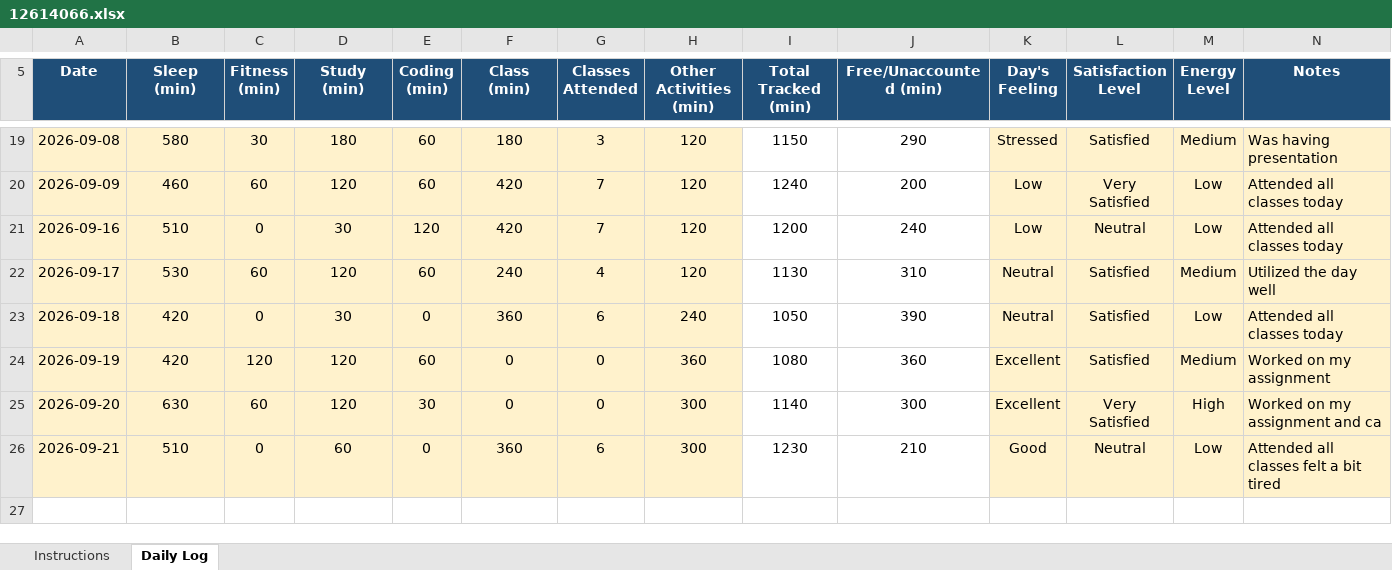
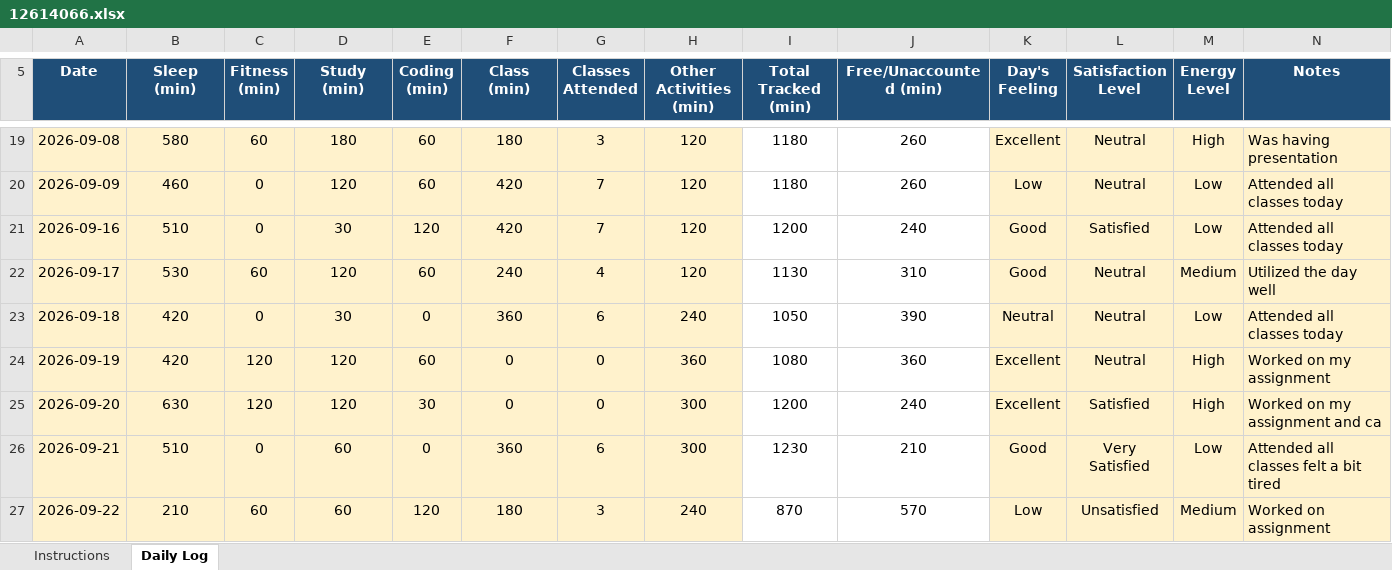
Before and after one commit to gurkirat0/CAP776, an Excel workbook: data/12614066.xlsx, sheet Daily Log, drawn as a sheet; only a part is shown, gaps mark what is left out; values as stored, in another font and other column widths than the file's, no borders; conditional formats not drawn; the diff covers the shown part only; the diff names each change by its address in the sheet, - before the commit and + after, or states it on an @@ line.

Commit message:
Update Excel data

```diff
--- a/data/12614066.xlsx (sheet Daily Log)
+++ b/data/12614066.xlsx (sheet Daily Log)
-C19 (Fitness (min)): 30
+C19 (Fitness (min)): 60
-I19 (Total Tracked (min)): 1150
+I19 (Total Tracked (min)): 1180
-J19 (Free/Unaccounted (min)): 290
+J19 (Free/Unaccounted (min)): 260
-K19 (Day's Feeling): Stressed
+K19 (Day's Feeling): Excellent
-L19 (Satisfaction Level): Satisfied
+L19 (Satisfaction Level): Neutral
-M19 (Energy Level): Medium
+M19 (Energy Level): High
-C20 (Fitness (min)): 60
+C20 (Fitness (min)): 0
-I20 (Total Tracked (min)): 1240
+I20 (Total Tracked (min)): 1180
-J20 (Free/Unaccounted (min)): 200
+J20 (Free/Unaccounted (min)): 260
-L20 (Satisfaction Level): Very Satisfied
+L20 (Satisfaction Level): Neutral
-K21 (Day's Feeling): Low
+K21 (Day's Feeling): Good
-L21 (Satisfaction Level): Neutral
+L21 (Satisfaction Level): Satisfied
-K22 (Day's Feeling): Neutral
+K22 (Day's Feeling): Good
-L22:L24 (Satisfaction Level): Satisfied
+L22:L24 (Satisfaction Level): Neutral
-M24 (Energy Level): Medium
+M24 (Energy Level): High
-C25 (Fitness (min)): 60
+C25 (Fitness (min)): 120
-I25 (Total Tracked (min)): 1140
+I25 (Total Tracked (min)): 1200
-J25 (Free/Unaccounted (min)): 300
+J25 (Free/Unaccounted (min)): 240
-L25 (Satisfaction Level): Very Satisfied
+L25 (Satisfaction Level): Satisfied
-L26 (Satisfaction Level): Neutral
+L26 (Satisfaction Level): Very Satisfied
+row 27: 2026-09-22 | 210 | 60 | 60 | 120 | 180 | 3 | 240 | 870 | 570 | Low | Unsatisfied | Medium | Worked on assignment
```
Also changed, not shown: 32 edited cells elsewhere in this sheet.
